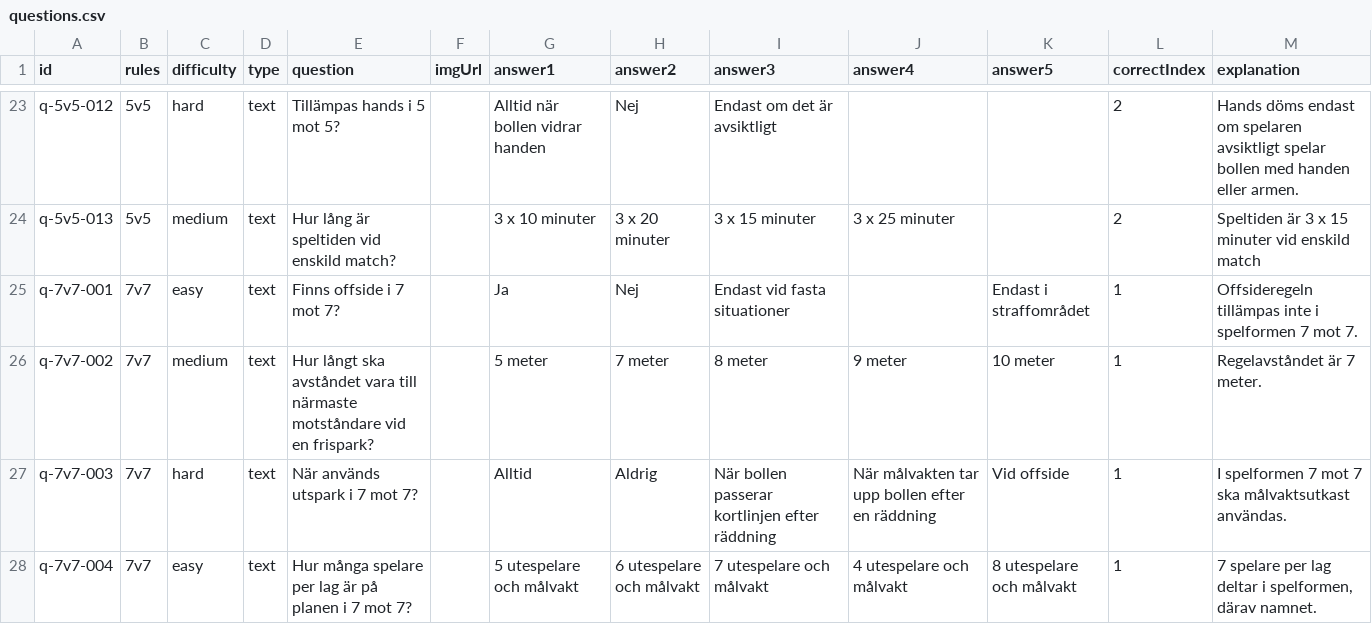
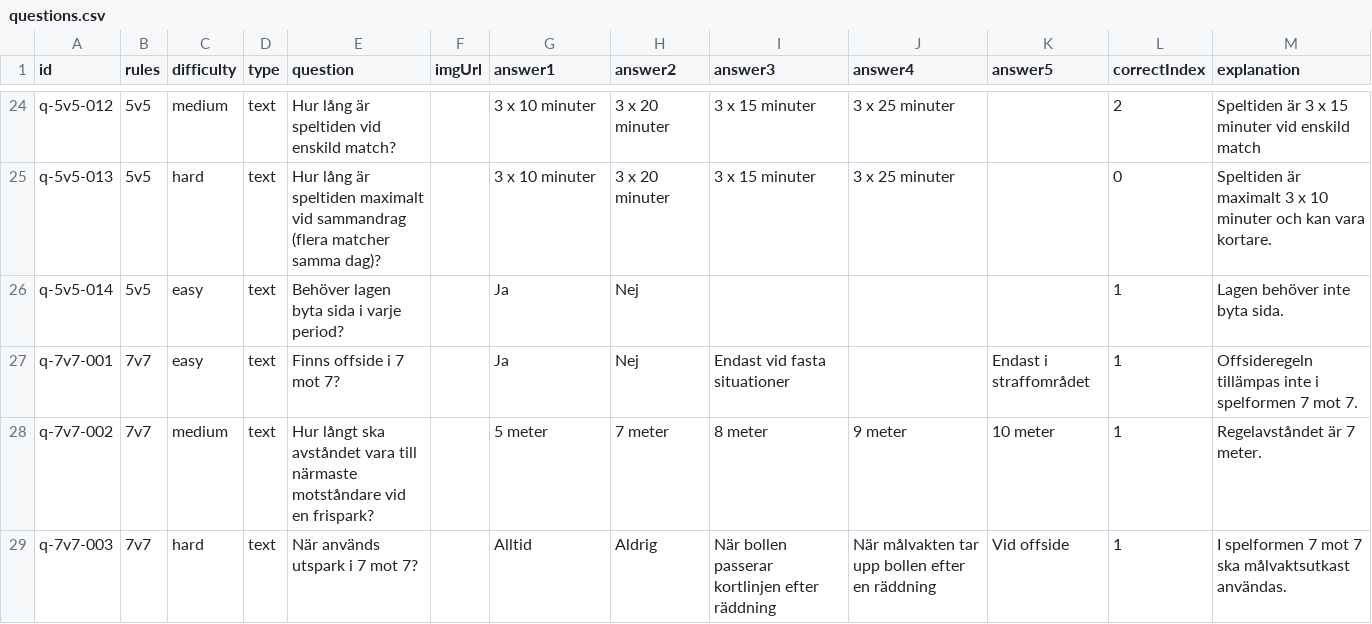
Before and after one commit to thha-sif/ref-quiz, a CSV file: js/questions.csv, drawn as a sheet; only a part is shown, gaps mark what is left out; the shorter side is filled out with more unchanged rows; addresses are those after the commit; the diff covers the shown part only; the diff names each change by its address in the sheet, - before the commit and + after, or states it on an @@ line.

Commit message:
Added text and image questions

```diff
--- a/js/questions.csv
+++ b/js/questions.csv
-C24 (difficulty): hard
+C24 (difficulty): medium
-E24 (question): Tillämpas hands i 5 mot 5?
+E24 (question): Hur lång är speltiden vid enskild match?
-G24 (answer1): Alltid när bollen vidrar handen
+G24 (answer1): 3 x 10 minuter
-H24 (answer2): Nej
+H24 (answer2): 3 x 20 minuter
-I24 (answer3): Endast om det är avsiktligt
+I24 (answer3): 3 x 15 minuter
-J24 (answer4): (empty)
+J24 (answer4): 3 x 25 minuter
-M24 (explanation): Hands döms endast om spelaren avsiktligt spelar bollen med handen eller armen.
+M24 (explanation): Speltiden är 3 x 15 minuter vid enskild match
-C25 (difficulty): medium
+C25 (difficulty): hard
-E25 (question): …är speltiden vid enskild match?
+E25 (question): …är speltiden maximalt vid sammandrag (flera matcher samma dag)?
-L25 (correctIndex): 2
+L25 (correctIndex): 0
-M25 (explanation): Speltiden är 3 x 15 minuter vid enskild match
+M25 (explanation): Speltiden är maximalt 3 x 10 minuter och kan vara kortare.
+row 26: q-5v5-014 | 5v5 | easy | text | Behöver lagen byta sida i varje period? |  | Ja | Nej |  |  |  | 1 | Lagen behöver inte byta sida.
```
Also changed, not shown: 13 added rows and 31 edited cells elsewhere in this file, 7 other files.
